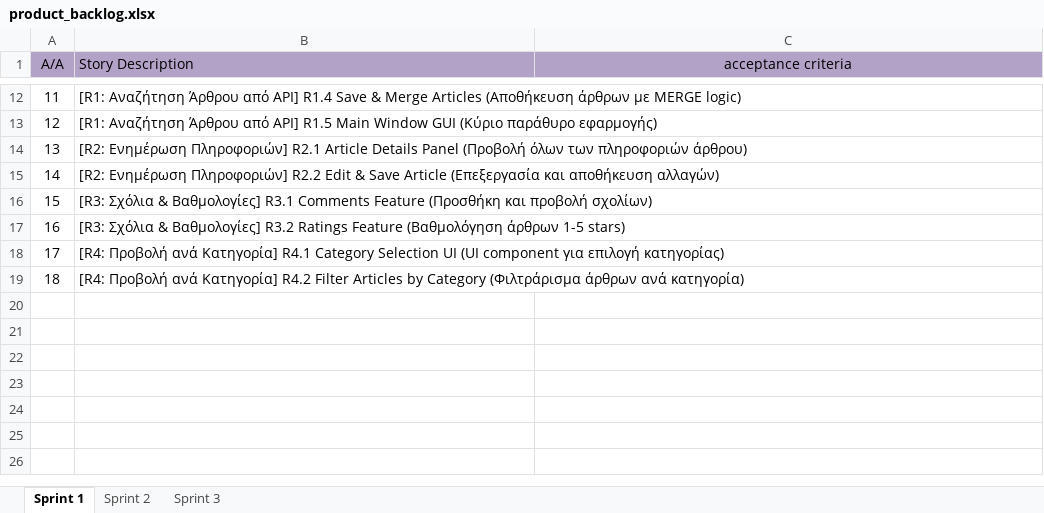
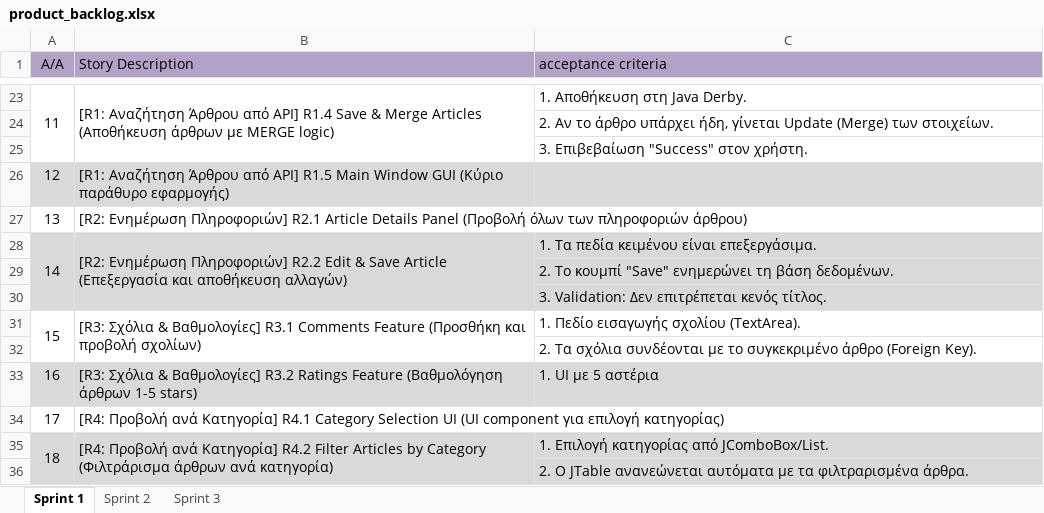
Before and after one commit to ArisKar/WikiViewer, an Excel workbook: WikiViewer Documents/product_backlog.xlsx, sheet Sprint 1, drawn as a sheet; only a part is shown, gaps mark what is left out; values as stored, in another font and other column widths than the file's, no borders; addresses are those after the commit; the diff covers the shown part only; the diff names each change by its address in the sheet, - before the commit and + after, or states it on an @@ line.

```diff
--- a/WikiViewer Documents/product_backlog.xlsx (sheet Sprint 1)
+++ b/WikiViewer Documents/product_backlog.xlsx (sheet Sprint 1)
-C1 alignment: center
+C1 alignment: left
+A23:A25 merged
+B23:B25 merged
-C23 (acceptance criteria): (empty)
+C23 (acceptance criteria): 1. Αποθήκευση στη Java Derby.
+row 24:  |  | 2. Αν το άρθρο υπάρχει ήδη, γίνεται Update (Merge) των στοιχείων.
+row 25:  |  | 3. Επιβεβαίωση "Success" στον χρήστη.
-A26:C26 fill: none
+A26:C26 fill: #D9D9D9
-A28:C28 fill: none
+A28:C28 fill: #D9D9D9
+A28:A30 merged
+B28:B30 merged
-C28 (acceptance criteria): (empty)
+C28 (acceptance criteria): 1. Τα πεδία κειμένου είναι επεξεργάσιμα.
+row 29:  |  | 2. Το κουμπί "Save" ενημερώνει τη βάση δεδομένων.
+row 30:  |  | 3. Validation: Δεν επιτρέπεται κενός τίτλος.
+A31:A32 merged
+B31:B32 merged
-C31 (acceptance criteria): (empty)
+C31 (acceptance criteria): 1. Πεδίο εισαγωγής σχολίου (TextArea).
+row 32:  |  | 2. Τα σχόλια συνδέονται με το συγκεκριμένο άρθρο (Foreign Key).
-A33:C33 fill: none
+A33:C33 fill: #D9D9D9
-C33 (acceptance criteria): (empty)
+C33 (acceptance criteria): 1. UI με 5 αστέρια
-A35:C35 fill: none
+A35:C35 fill: #D9D9D9
+A35:A36 merged
+B35:B36 merged
-C35 (acceptance criteria): (empty)
+C35 (acceptance criteria): 1. Επιλογή κατηγορίας από JComboBox/List.
+row 36:  |  | 2. Ο JTable ανανεώνεται αυτόματα με τα φιλτραρισμένα άρθρα.
```
Also changed, not shown: 11 added rows, 6 edited cells, cell formats and merged cells elsewhere in this sheet, sheet Sprint 3.
